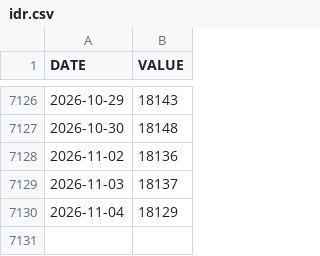
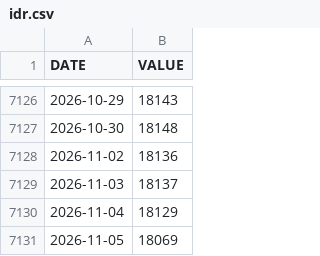
Before and after one commit to ibndias/grafik-emas, a CSV file: api/idr.csv, drawn as a sheet; only a part is shown, gaps mark what is left out.

```diff
--- a/api/idr.csv
+++ b/api/idr.csv
@@ -7130 +7130,2 @@ DATE,VALUE
 2026-11-04,18129
+2026-11-05,18069
```
Also changed, not shown: 1 other file.
